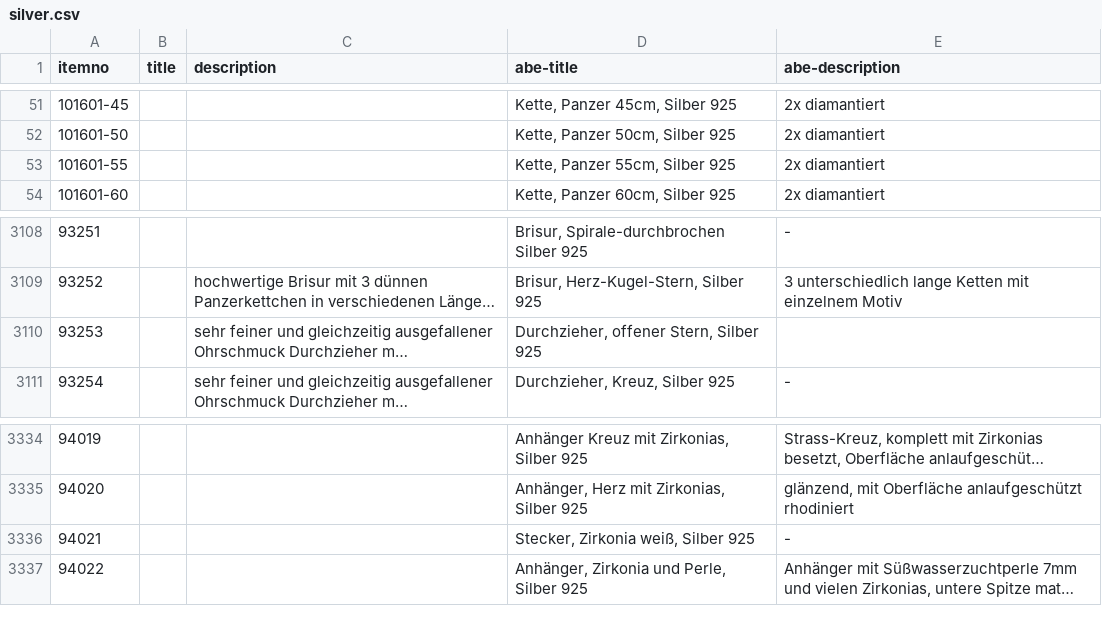
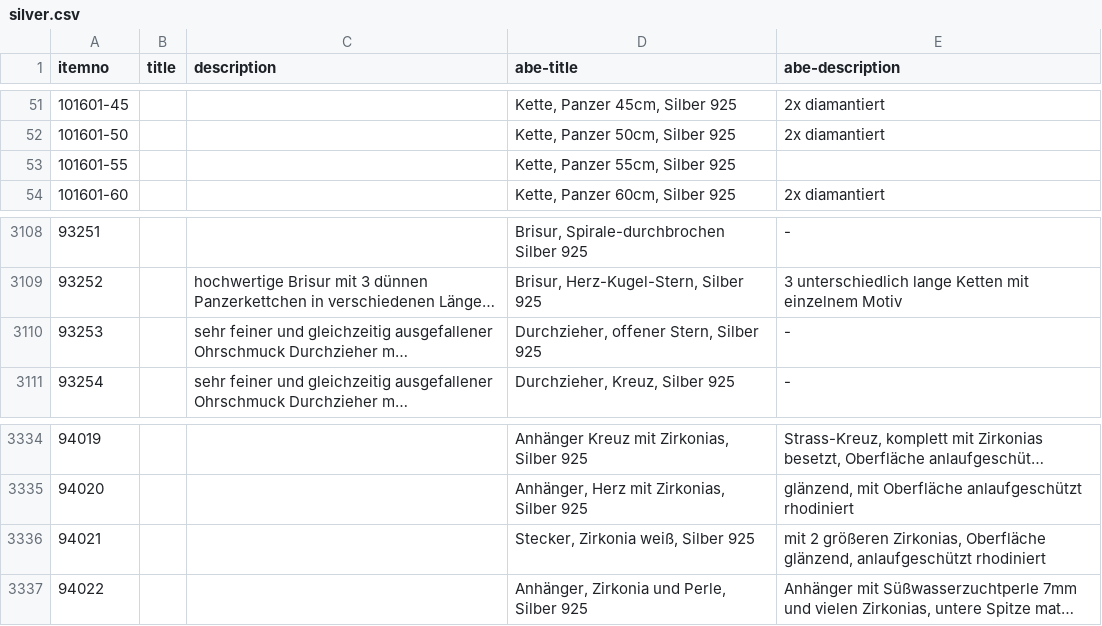
Before and after one commit to cbs68/products, a CSV file: de/silver.csv, drawn as a sheet; only a part is shown, gaps mark what is left out; long unchanged cells end in …; the diff names each change by its address in the sheet, - before the commit and + after, or states it on an @@ line.

```diff
--- a/de/silver.csv
+++ b/de/silver.csv
-E53 (abe-description): 2x diamantiert
+E53 (abe-description): (empty)
-E3110 (abe-description): (empty)
+E3110 (abe-description): -
-E3336 (abe-description): -
+E3336 (abe-description): mit 2 größeren Zirkonias, Oberfläche glänzend, anlaufgeschützt rhodiniert
```
Also changed, not shown: de/goldplated.csv, 1 other file.
